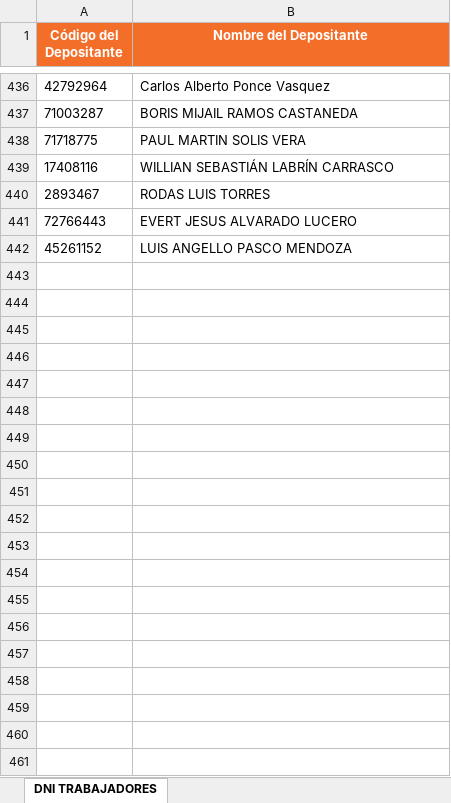
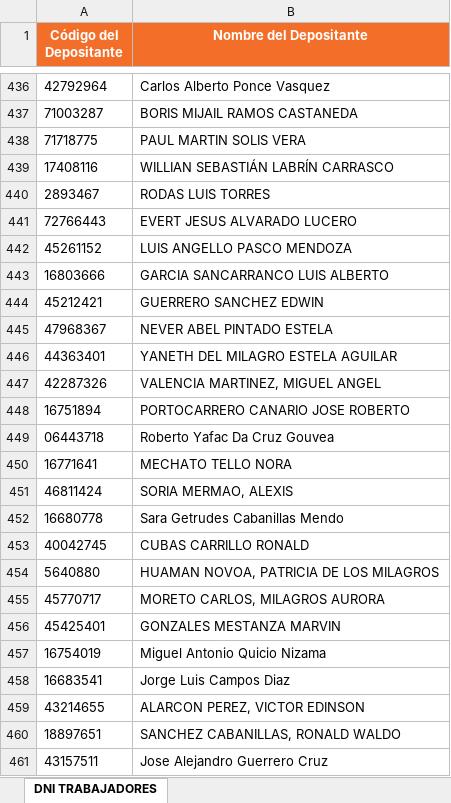
Before and after one commit to Joseph-P-ctrl/Banco, an Excel workbook: BD/TRABAJADORES.XLSX, sheet DNI TRABAJADORES, drawn as a sheet; only a part is shown, gaps mark what is left out; values as stored, in another font and other column widths than the file's, no borders; the diff covers the shown part only; the diff names each change by its address in the sheet, - before the commit and + after, or states it on an @@ line.

```diff
--- a/BD/TRABAJADORES.XLSX (sheet DNI TRABAJADORES)
+++ b/BD/TRABAJADORES.XLSX (sheet DNI TRABAJADORES)
+row 443: 16803666 | GARCIA SANCARRANCO LUIS ALBERTO
+row 444: 45212421 | GUERRERO SANCHEZ EDWIN
+row 445: 47968367 | NEVER ABEL PINTADO ESTELA
+row 446: 44363401 | YANETH DEL MILAGRO ESTELA AGUILAR
+row 447: 42287326 | VALENCIA MARTINEZ, MIGUEL ANGEL
+row 448: 16751894 | PORTOCARRERO CANARIO JOSE ROBERTO
+row 449: 06443718 | Roberto Yafac Da Cruz Gouvea
+row 450: 16771641 | MECHATO TELLO NORA
+row 451: 46811424 | SORIA MERMAO, ALEXIS
+row 452: 16680778 | Sara Getrudes Cabanillas Mendo
+row 453: 40042745 | CUBAS CARRILLO RONALD
+row 454: 5640880 | HUAMAN NOVOA, PATRICIA DE LOS MILAGROS
+row 455: 45770717 | MORETO CARLOS, MILAGROS AURORA
+row 456: 45425401 | GONZALES MESTANZA MARVIN
+row 457: 16754019 | Miguel Antonio Quicio Nizama
+row 458: 16683541 | Jorge Luis Campos Diaz
+row 459: 43214655 | ALARCON PEREZ, VICTOR EDINSON
+row 460: 18897651 | SANCHEZ CABANILLAS, RONALD WALDO
+row 461: 43157511 | Jose Alejandro Guerrero Cruz
```
Also changed, not shown: 14 added rows elsewhere in this sheet, BD/PREPAGOS.XLSX, files/asientos.xlsx, 17 other files.
